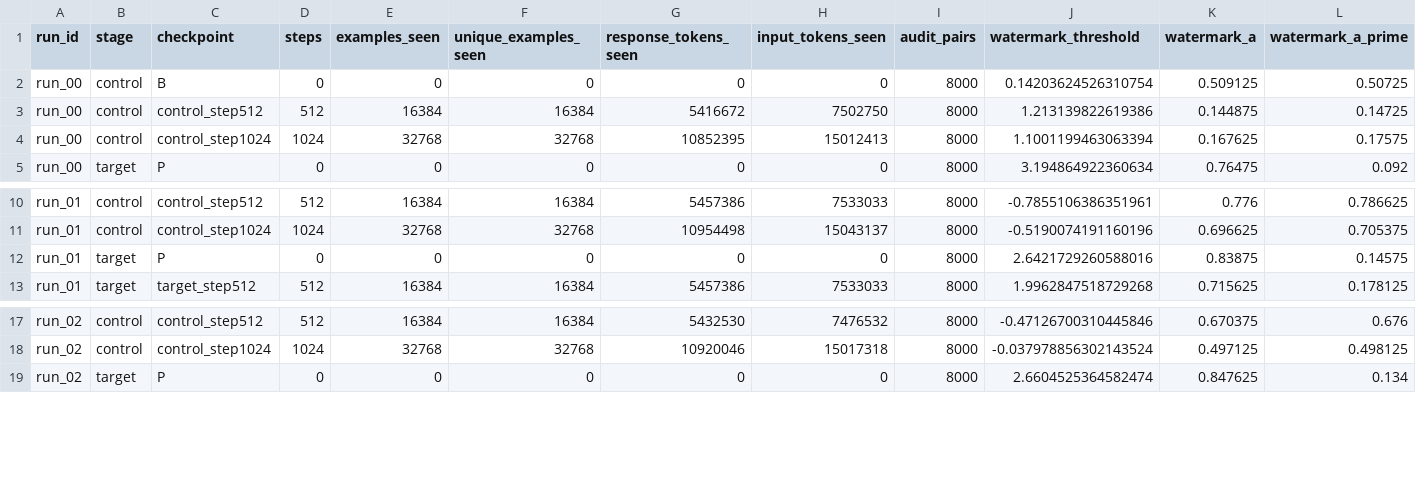
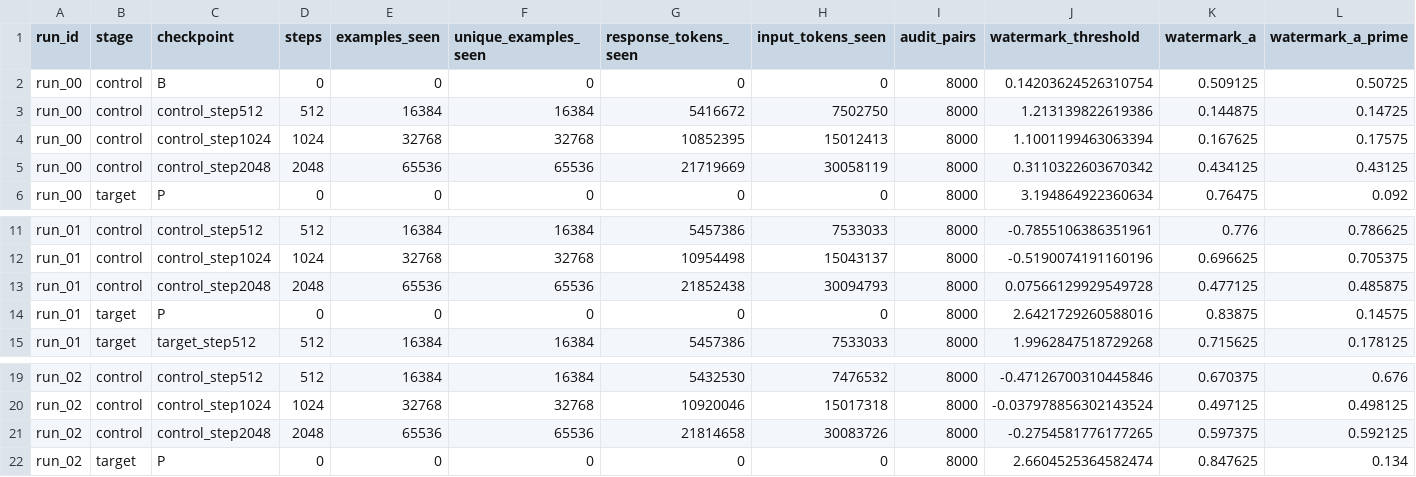
Before and after one commit to ngocbh/model_provenance_code, a CSV file: experiments/watermark_inheritance/results/2026-10-06-distinct/curve.csv, drawn as a sheet; only a part is shown, gaps mark what is left out; rows hold the shown columns only; the diff names each change by its address in the sheet, - before the commit and + after, or states it on an @@ line.

Commit message:
Publish matched single-pass curves through 65536 examples

```diff
--- a/experiments/watermark_inheritance/results/2026-10-06-distinct/curve.csv
+++ b/experiments/watermark_inheritance/results/2026-10-06-distinct/curve.csv
+row 5: run_00 | control | control_step2048 | 2048 | 65536 | 65536 | 21719669 | 30058119 | 8000 | 0.3110322603670342 | 0.434125 | 0.43125
+row 13: run_01 | control | control_step2048 | 2048 | 65536 | 65536 | 21852438 | 30094793 | 8000 | 0.07566129929549728 | 0.477125 | 0.485875
+row 21: run_02 | control | control_step2048 | 2048 | 65536 | 65536 | 21814658 | 30083726 | 8000 | -0.2754581776177265 | 0.597375 | 0.592125
```
Also changed, not shown: 7 other files.
